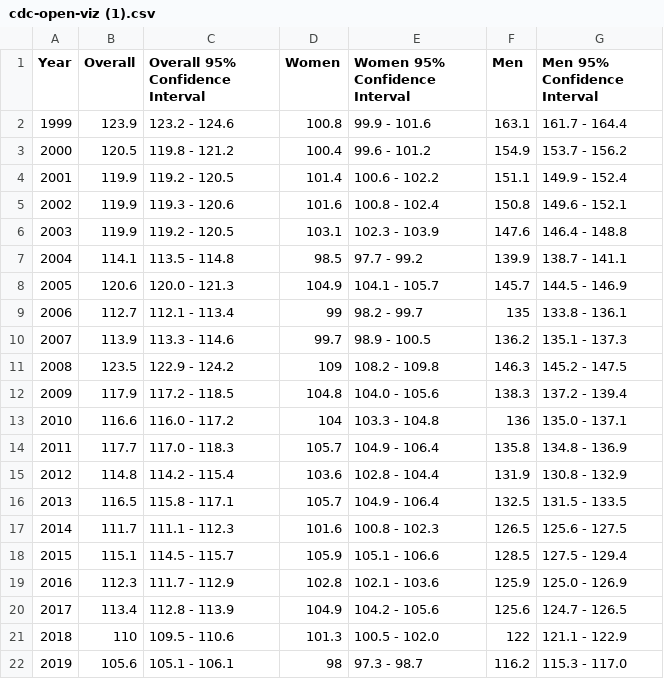
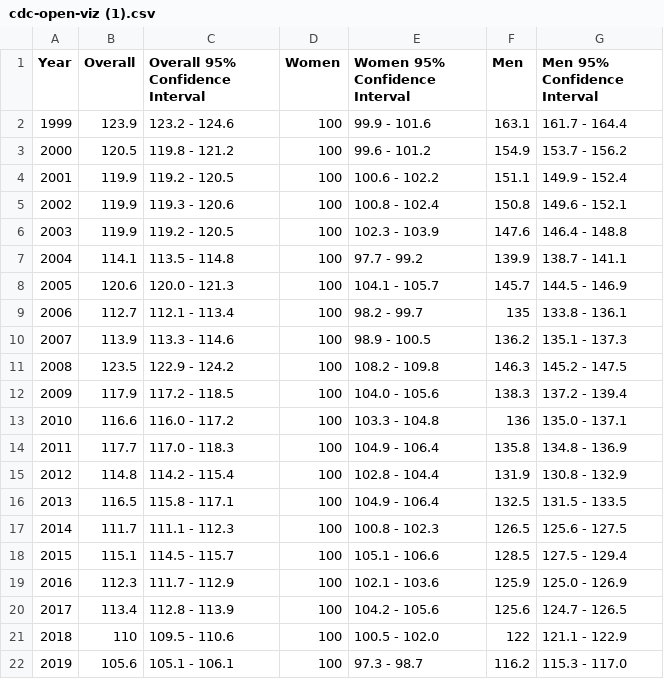
Before and after one commit to yshinpark/test2, a CSV file: cdc-open-viz (1).csv, drawn as a sheet.

```diff
--- a/cdc-open-viz (1).csv
+++ b/cdc-open-viz (1).csv
@@ -1,22 +1,22 @@
 Year,Overall,Overall 95% Confidence Interval,Women,Women 95% Confidence Interval,Men,Men 95% Confidence Interval
-1999,123.9,123.2 - 124.6,100.8,99.9 - 101.6,163.1,161.7 - 164.4
-2000,120.5,119.8 - 121.2,100.4,99.6 - 101.2,154.9,153.7 - 156.2
-2001,119.9,119.2 - 120.5,101.4,100.6 - 102.2,151.1,149.9 - 152.4
-2002,119.9,119.3 - 120.6,101.6,100.8 - 102.4,150.8,149.6 - 152.1
-2003,119.9,119.2 - 120.5,103.1,102.3 - 103.9,147.6,146.4 - 148.8
-2004,114.1,113.5 - 114.8,98.5,97.7 - 99.2,139.9,138.7 - 141.1
-2005,120.6,120.0 - 121.3,104.9,104.1 - 105.7,145.7,144.5 - 146.9
-2006,112.7,112.1 - 113.4,99,98.2 - 99.7,135,133.8 - 136.1
-2007,113.9,113.3 - 114.6,99.7,98.9 - 100.5,136.2,135.1 - 137.3
-2008,123.5,122.9 - 124.2,109,108.2 - 109.8,146.3,145.2 - 147.5
-2009,117.9,117.2 - 118.5,104.8,104.0 - 105.6,138.3,137.2 - 139.4
-2010,116.6,116.0 - 117.2,104,103.3 - 104.8,136,135.0 - 137.1
-2011,117.7,117.0 - 118.3,105.7,104.9 - 106.4,135.8,134.8 - 136.9
-2012,114.8,114.2 - 115.4,103.6,102.8 - 104.4,131.9,130.8 - 132.9
-2013,116.5,115.8 - 117.1,105.7,104.9 - 106.4,132.5,131.5 - 133.5
-2014,111.7,111.1 - 112.3,101.6,100.8 - 102.3,126.5,125.6 - 127.5
-2015,115.1,114.5 - 115.7,105.9,105.1 - 106.6,128.5,127.5 - 129.4
-2016,112.3,111.7 - 112.9,102.8,102.1 - 103.6,125.9,125.0 - 126.9
-2017,113.4,112.8 - 113.9,104.9,104.2 - 105.6,125.6,124.7 - 126.5
-2018,110,109.5 - 110.6,101.3,100.5 - 102.0,122,121.1 - 122.9
-2019,105.6,105.1 - 106.1,98,97.3 - 98.7,116.2,115.3 - 117.0
+1999,123.9,123.2 - 124.6,100,99.9 - 101.6,163.1,161.7 - 164.4
+2000,120.5,119.8 - 121.2,100,99.6 - 101.2,154.9,153.7 - 156.2
+2001,119.9,119.2 - 120.5,100,100.6 - 102.2,151.1,149.9 - 152.4
+2002,119.9,119.3 - 120.6,100,100.8 - 102.4,150.8,149.6 - 152.1
+2003,119.9,119.2 - 120.5,100,102.3 - 103.9,147.6,146.4 - 148.8
+2004,114.1,113.5 - 114.8,100,97.7 - 99.2,139.9,138.7 - 141.1
+2005,120.6,120.0 - 121.3,100,104.1 - 105.7,145.7,144.5 - 146.9
+2006,112.7,112.1 - 113.4,100,98.2 - 99.7,135,133.8 - 136.1
+2007,113.9,113.3 - 114.6,100,98.9 - 100.5,136.2,135.1 - 137.3
+2008,123.5,122.9 - 124.2,100,108.2 - 109.8,146.3,145.2 - 147.5
+2009,117.9,117.2 - 118.5,100,104.0 - 105.6,138.3,137.2 - 139.4
+2010,116.6,116.0 - 117.2,100,103.3 - 104.8,136,135.0 - 137.1
+2011,117.7,117.0 - 118.3,100,104.9 - 106.4,135.8,134.8 - 136.9
+2012,114.8,114.2 - 115.4,100,102.8 - 104.4,131.9,130.8 - 132.9
+2013,116.5,115.8 - 117.1,100,104.9 - 106.4,132.5,131.5 - 133.5
+2014,111.7,111.1 - 112.3,100,100.8 - 102.3,126.5,125.6 - 127.5
+2015,115.1,114.5 - 115.7,100,105.1 - 106.6,128.5,127.5 - 129.4
+2016,112.3,111.7 - 112.9,100,102.1 - 103.6,125.9,125.0 - 126.9
+2017,113.4,112.8 - 113.9,100,104.2 - 105.6,125.6,124.7 - 126.5
+2018,110,109.5 - 110.6,100,100.5 - 102.0,122,121.1 - 122.9
+2019,105.6,105.1 - 106.1,100,97.3 - 98.7,116.2,115.3 - 117.0
```
Also changed, not shown: 1 other file.
